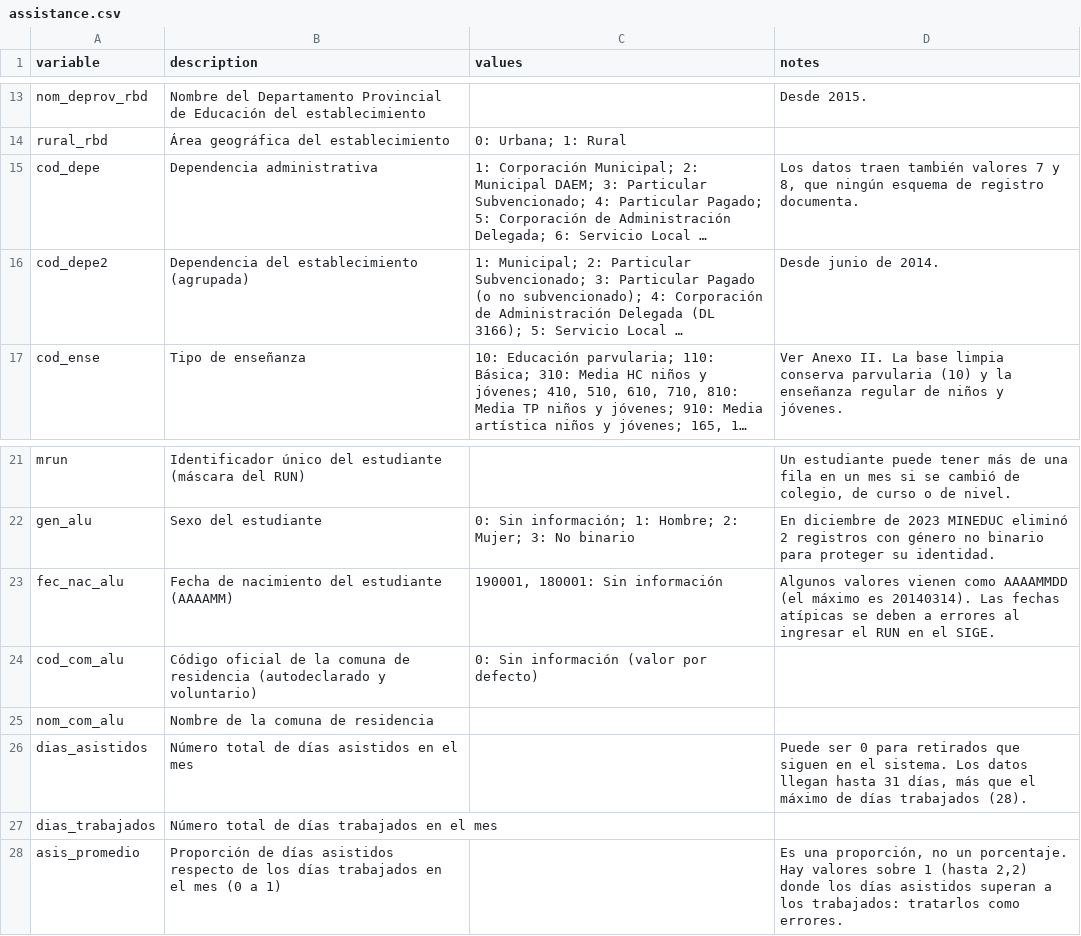
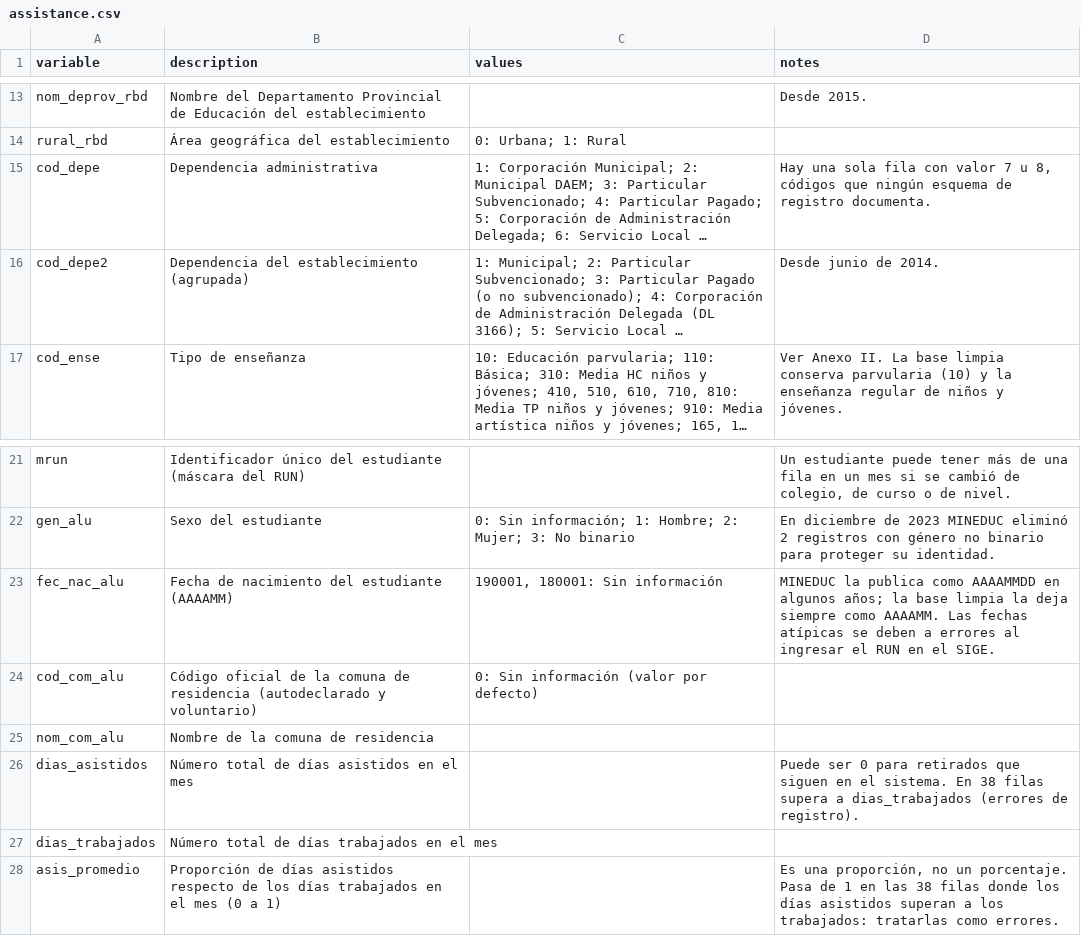
Before and after one commit to jparedes-m/ChileEduc, a CSV file: config/descriptions/assistance.csv, drawn as a sheet; only a part is shown, gaps mark what is left out; long unchanged cells end in …; the diff names each change by its address in the sheet, - before the commit and + after, or states it on an @@ line.

```diff
--- a/config/descriptions/assistance.csv
+++ b/config/descriptions/assistance.csv
-D15 (notes): Los datos traen también valores 7 y 8, que ningún…
+D15 (notes): Hay una sola fila con valor 7 u 8, códigos que ningún…
-D23 (notes): Algunos valores vienen como AAAAMMDD (el máximo es 20140314). Las fechas…
+D23 (notes): MINEDUC la publica como AAAAMMDD en algunos años; la base limpia la deja siempre como AAAAMM. Las fechas…
-D26 (notes): …el sistema. Los datos llegan hasta 31 días, más que el máximo de días trabajados (28).
+D26 (notes): …el sistema. En 38 filas supera a dias_trabajados (errores de registro).
-D28 (notes): …un porcentaje. Hay valores sobre 1 (hasta 2,2) donde los días asistidos superan a los trabajados: tratarlos como errores.
+D28 (notes): …un porcentaje. Pasa de 1 en las 38 filas donde los días asistidos superan a los trabajados: tratarlas como errores.
```
Also changed, not shown: config/descriptions/kinder.csv, config/descriptions/performance.csv, 3 other files.
